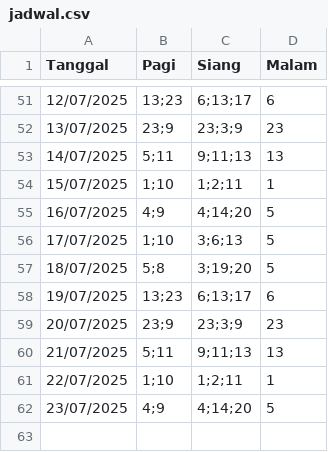
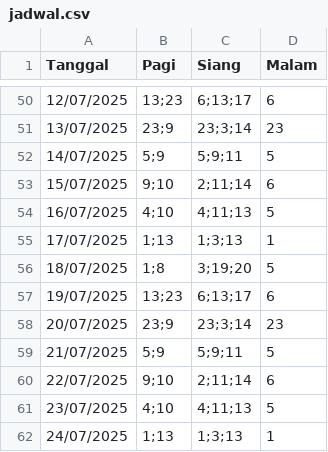
Before and after one commit to Blumesapphire/Tubes-PMP, a CSV file: Data/jadwal.csv, drawn as a sheet; only a part is shown, gaps mark what is left out; the diff covers the shown part only.

```diff
--- a/Data/jadwal.csv
+++ b/Data/jadwal.csv
@@ -51,12 +50,13 @@ Tanggal,Pagi,Siang,Malam
 12/07/2025,13;23,6;13;17,6
-13/07/2025,23;9,23;3;9,23
-14/07/2025,5;11,9;11;13,13
-15/07/2025,1;10,1;2;11,1
-16/07/2025,4;9,4;14;20,5
-17/07/2025,1;10,3;6;13,5
-18/07/2025,5;8,3;19;20,5
+13/07/2025,23;9,23;3;14,23
+14/07/2025,5;9,5;9;11,5
+15/07/2025,9;10,2;11;14,6
+16/07/2025,4;10,4;11;13,5
+17/07/2025,1;13,1;3;13,1
+18/07/2025,1;8,3;19;20,5
 19/07/2025,13;23,6;13;17,6
-20/07/2025,23;9,23;3;9,23
-21/07/2025,5;11,9;11;13,13
-22/07/2025,1;10,1;2;11,1
-23/07/2025,4;9,4;14;20,5
+20/07/2025,23;9,23;3;14,23
+21/07/2025,5;9,5;9;11,5
+22/07/2025,9;10,2;11;14,6
+23/07/2025,4;10,4;11;13,5
+24/07/2025,1;13,1;3;13,1
```
Also changed, not shown: 1 removed row and 31 edited cells elsewhere in this file, 3 other files.
